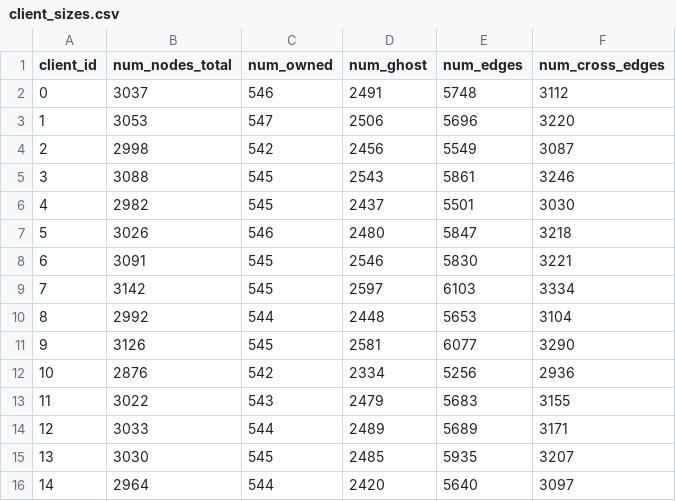
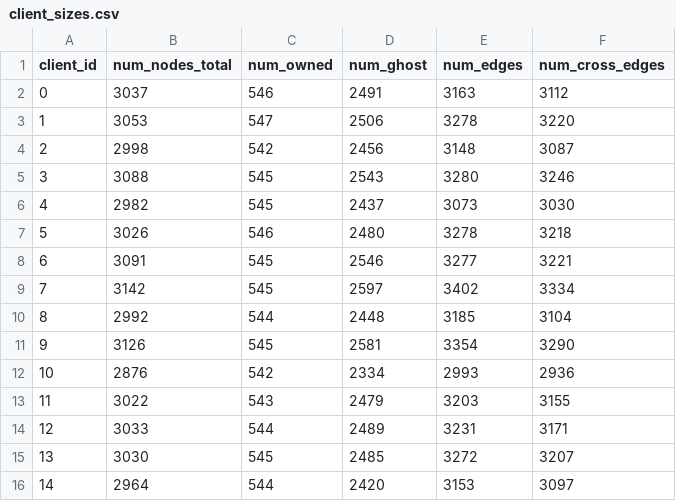
Before and after one commit to andrea2k/Subgraph_Federated_Learning, a CSV file: data/fed_witness_splits/val/client_sizes.csv, drawn as a sheet.

```diff
--- a/data/fed_witness_splits/val/client_sizes.csv
+++ b/data/fed_witness_splits/val/client_sizes.csv
@@ -1,16 +1,16 @@
 client_id,num_nodes_total,num_owned,num_ghost,num_edges,num_cross_edges
-0,3037,546,2491,5748,3112
-1,3053,547,2506,5696,3220
-2,2998,542,2456,5549,3087
-3,3088,545,2543,5861,3246
-4,2982,545,2437,5501,3030
-5,3026,546,2480,5847,3218
-6,3091,545,2546,5830,3221
-7,3142,545,2597,6103,3334
-8,2992,544,2448,5653,3104
-9,3126,545,2581,6077,3290
-10,2876,542,2334,5256,2936
-11,3022,543,2479,5683,3155
-12,3033,544,2489,5689,3171
-13,3030,545,2485,5935,3207
-14,2964,544,2420,5640,3097
+0,3037,546,2491,3163,3112
+1,3053,547,2506,3278,3220
+2,2998,542,2456,3148,3087
+3,3088,545,2543,3280,3246
+4,2982,545,2437,3073,3030
+5,3026,546,2480,3278,3218
+6,3091,545,2546,3277,3221
+7,3142,545,2597,3402,3334
+8,2992,544,2448,3185,3104
+9,3126,545,2581,3354,3290
+10,2876,542,2334,2993,2936
+11,3022,543,2479,3203,3155
+12,3033,544,2489,3231,3171
+13,3030,545,2485,3272,3207
+14,2964,544,2420,3153,3097
```
Also changed, not shown: data/fed_witness_splits/train/client_sizes.csv, 46 other files.
